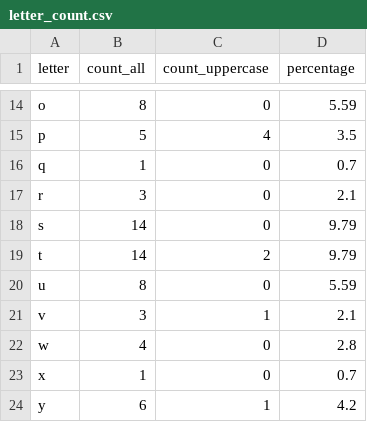
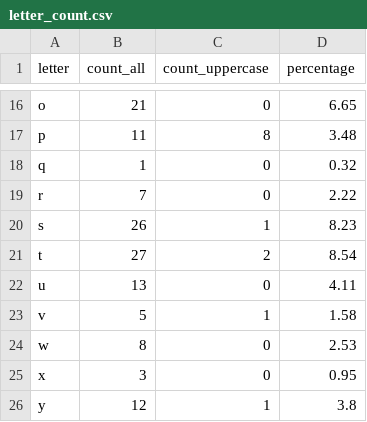
Before and after one commit to sk1f112/Python-for-Data-Quality-Engineers-11, a CSV file: letter_count.csv, drawn as a sheet; only a part is shown, gaps mark what is left out; addresses are those after the commit; the diff covers the shown part only; the diff names each change by its address in the sheet, - before the commit and + after, or states it on an @@ line.

```diff
--- a/letter_count.csv
+++ b/letter_count.csv
-B16 (count_all): 8
+B16 (count_all): 21
-D16 (percentage): 5.59
+D16 (percentage): 6.65
-B17 (count_all): 5
+B17 (count_all): 11
-C17 (count_uppercase): 4
+C17 (count_uppercase): 8
-D17 (percentage): 3.5
+D17 (percentage): 3.48
-D18 (percentage): 0.7
+D18 (percentage): 0.32
-B19 (count_all): 3
+B19 (count_all): 7
-D19 (percentage): 2.1
+D19 (percentage): 2.22
-B20 (count_all): 14
+B20 (count_all): 26
-C20 (count_uppercase): 0
+C20 (count_uppercase): 1
-D20 (percentage): 9.79
+D20 (percentage): 8.23
-B21 (count_all): 14
+B21 (count_all): 27
-D21 (percentage): 9.79
+D21 (percentage): 8.54
-B22 (count_all): 8
+B22 (count_all): 13
-D22 (percentage): 5.59
+D22 (percentage): 4.11
-B23 (count_all): 3
+B23 (count_all): 5
-D23 (percentage): 2.1
+D23 (percentage): 1.58
-B24 (count_all): 4
+B24 (count_all): 8
-D24 (percentage): 2.8
+D24 (percentage): 2.53
-B25 (count_all): 1
+B25 (count_all): 3
-D25 (percentage): 0.7
+D25 (percentage): 0.95
-B26 (count_all): 6
+B26 (count_all): 12
-D26 (percentage): 4.2
+D26 (percentage): 3.8
```
Also changed, not shown: 2 added rows and 30 edited cells elsewhere in this file, word_count.csv, 7 other files.
